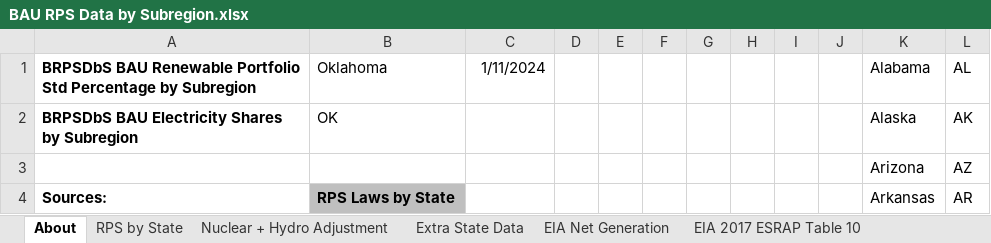
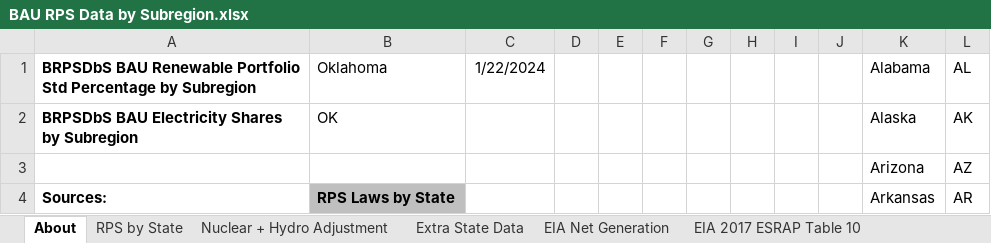
Before and after one commit to EnergyInnovation/eps-oklahoma, an Excel workbook: InputData/elec/BRPSDbS/BAU RPS Data by Subregion.xlsx, sheet About, drawn as a sheet; only a part is shown; values as stored, in another font and other column widths than the file's, no borders; conditional formats not drawn; the diff names each change by its address in the sheet, - before the commit and + after, or states it on an @@ line.

```diff
--- a/InputData/elec/BRPSDbS/BAU RPS Data by Subregion.xlsx (sheet About)
+++ b/InputData/elec/BRPSDbS/BAU RPS Data by Subregion.xlsx (sheet About)
-C1: 1/11/2024
+C1: 1/22/2024
```
Also changed, not shown: sheet RPS by State, sheet BRPSDbS-RPS-percentages-all, sheet Extra State Data, InputData/elec/BGDPbES/BAU Guaranteed Dispatch Perc by Elec Source.xlsx, 1 other file.
